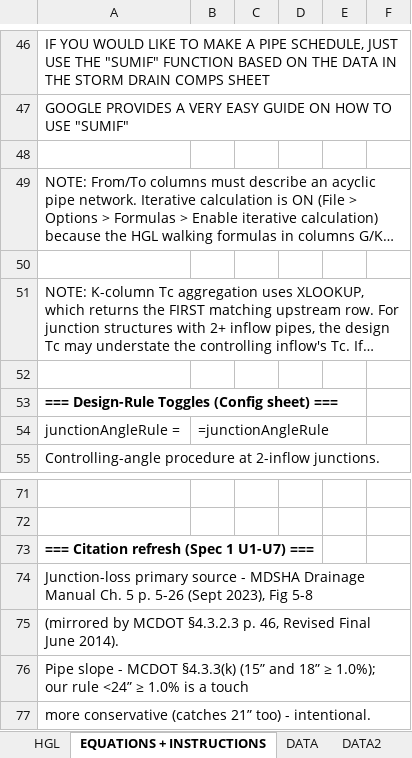
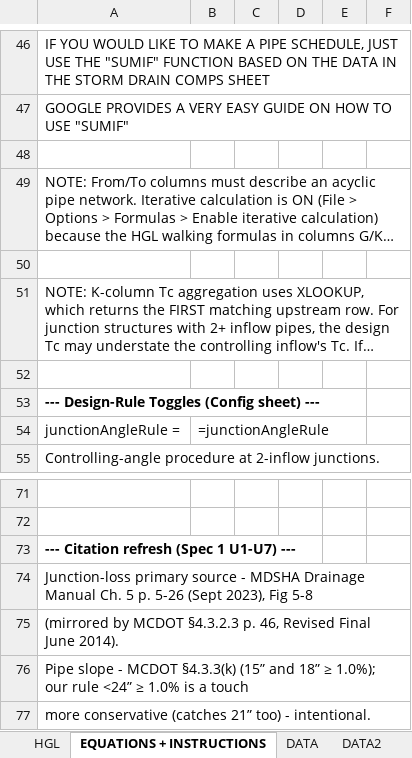
Before and after one commit to khnguyen88/SD-HH-calculator-vc-v1, an Excel workbook: docs/template_golden.xlsx, sheet EQUATIONS + INSTRUCTIONS, drawn as a sheet; only a part is shown, gaps mark what is left out; long unchanged cells end in …; values as stored, in another font and other column widths than the file's, no borders; formulas without a stored value are shown as written; charts and pictures not drawn; the diff names each change by its address in the sheet, - before the commit and + after, or states it on an @@ line.

Commit message:
feat(template+calc): Spec 7 Path A full migration — mid-schema shape cols
Final layout per user directive: N=Pipe Shape (first), O=Size/Height,
P=Width, Q=#, then shifted pre-Spec-7 cols R=Length, S=US Invert,
T=DS Invert, U=Angle, V=Manning n, etc. All existing SDC columns at
col 15+ shifted right by 3; 3208 formula refs updated.

build_golden.py changes:
- EQUATIONS section headers changed from '=== ... ===' to '--- ... ---'
  (pre-existing bug: strings starting with '=' triggered Excel 'Removed
  Records: Formula' repair prompts on every open).
- add_pipe_shape_columns rewritten for Path A: ws.insert_cols(15, 3) +
  regex formula shift + swap N<->O content so Shape comes first.
- Data validation dropdown on N (Pipe Shape): list of {circular,
  elliptical, rectangular}. Shows arrow in Excel.
- Helper columns BI (Area A), BJ (Hydraulic Radius R), BK (Equiv D)
  branch on N=shape, read O=height and P=width.
- rewire_junction_angle_rule detects Path A via N8 header and writes
  to shifted positions (AD→AG for controlling angle, AQ→AT, AR→AU,
  R→U). Builder now idempotent across repeated runs.

Reader (xlsx-shape-reader.js):
- Detects Path A via N8='Pipe Shape' header, picks column letters per
  layout. Pre-Path-A WIPs still read correctly at pre-shift positions
  (N=size, O=length, etc.) for backward compat.

Writer (calculator dev HTML):
- buildSimpleWorkbook / buildRobustWorkbook write Path A positions:
  N=shape, O=size, P=width, Q=#, R=length, S/T=inverts, U=angle,
  V=Manning n. AD→structure type, AE→rim, AN→captured-Q override,
  W3=jurisdiction.

Tests:
- test_pipe_shape_columns.py updated for new N/O/P/Q order with shape
  dropdown data-validation assertion.
- test_cleanup_data2.py splits pre-vs-post Path A VLOOKUP position
  (AZ/BB for WIP, BC/BE for golden).
- test_build_golden.py EQUATIONS header strings updated to '---'.
- test_visualizer_reader_parity skips .worktrees paths so stale sibling
  builds don't confuse detection.

Pytest: 87 passed, 5 skipped, 0 failed.
Visualizer npm test: 133 passed, 0 failed.

Pre/post saved to docs/template-backups/2026-11-28-pre-path-A-migration/
for user validation.

```diff
--- a/docs/template_golden.xlsx (sheet EQUATIONS + INSTRUCTIONS)
+++ b/docs/template_golden.xlsx (sheet EQUATIONS + INSTRUCTIONS)
-A53: === Design-Rule Toggles (Config sheet) ===
+A53: --- Design-Rule Toggles (Config sheet) ---
-A73: === Citation refresh (Spec 1 U1-U7) ===
+A73: --- Citation refresh (Spec 1 U1-U7) ---
```
Also changed, not shown: sheet STORM DRAIN COMPS, sheet HGL, sheet PIPE SCHEDULE, docs/template_wip_new.xlsx, 14 other files.
